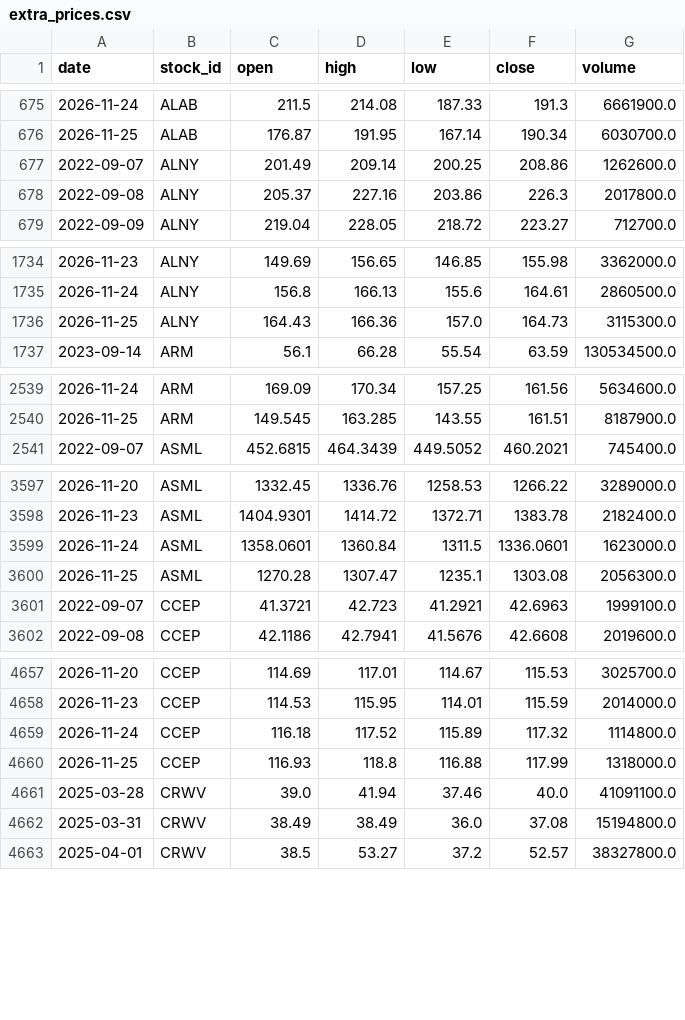
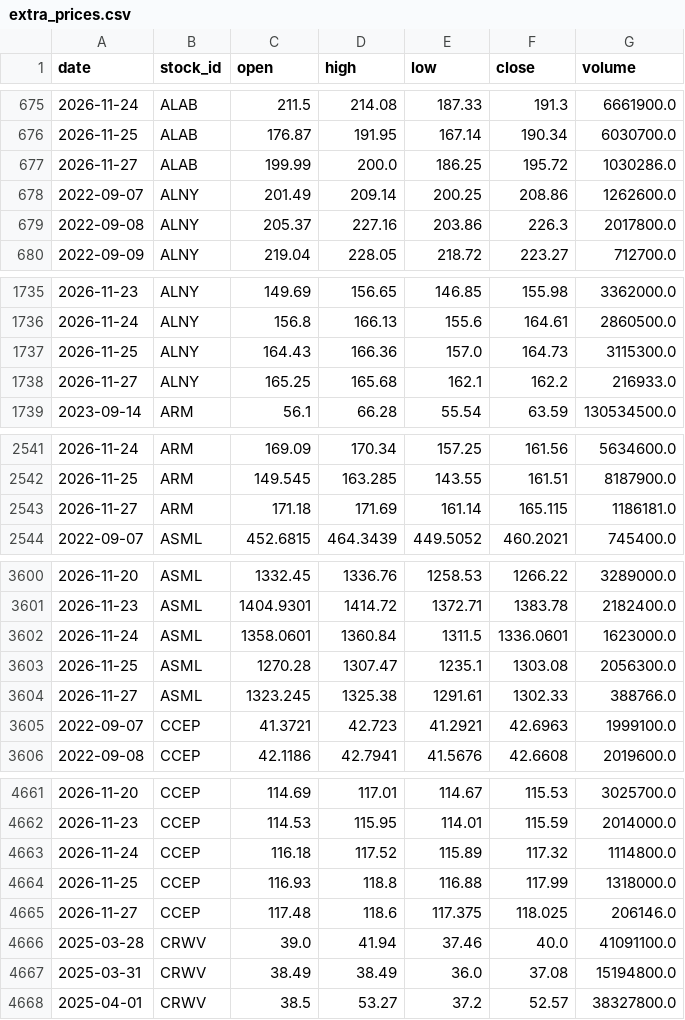
Before and after one commit to LiSh-chen/ForClaude, a CSV file: stock-derby/data/extra_prices.csv, drawn as a sheet; only a part is shown, gaps mark what is left out; the diff covers the shown part only; the diff names each change by its address in the sheet, - before the commit and + after, or states it on an @@ line.

```diff
--- a/stock-derby/data/extra_prices.csv
+++ b/stock-derby/data/extra_prices.csv
+row 677: 2026-11-27 | ALAB | 199.99 | 200.0 | 186.25 | 195.72 | 1030286.0
+row 1738: 2026-11-27 | ALNY | 165.25 | 165.68 | 162.1 | 162.2 | 216933.0
+row 2543: 2026-11-27 | ARM | 171.18 | 171.69 | 161.14 | 165.115 | 1186181.0
+row 3604: 2026-11-27 | ASML | 1323.245 | 1325.38 | 1291.61 | 1302.33 | 388766.0
+row 4665: 2026-11-27 | CCEP | 117.48 | 118.6 | 117.375 | 118.025 | 206146.0
```
Also changed, not shown: 10 added rows elsewhere in this file, 1 other file.
